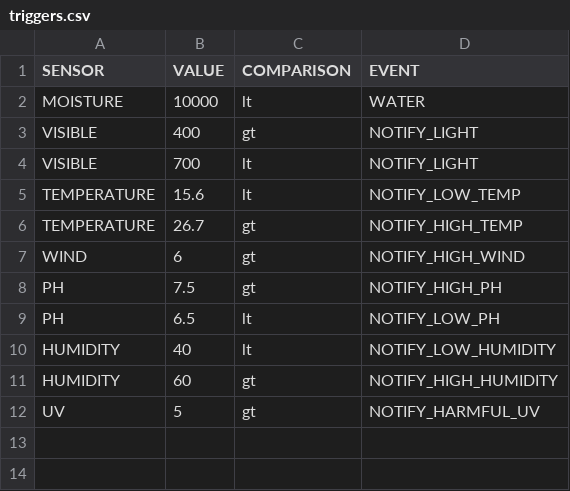
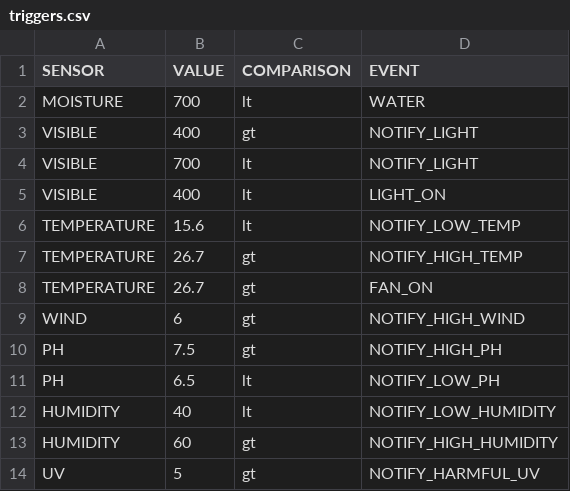
Before and after one commit to NikhilCBhat/grow-organic, a CSV file: triggers.csv, drawn as a sheet; the diff names each change by its address in the sheet, - before the commit and + after, or states it on an @@ line.

```diff
--- a/triggers.csv
+++ b/triggers.csv
-B2 (VALUE): 10000
+B2 (VALUE): 700
+row 5: VISIBLE | 400 | lt | LIGHT_ON
+row 8: TEMPERATURE | 26.7 | gt | FAN_ON
```
Also changed, not shown: 6 other files.
